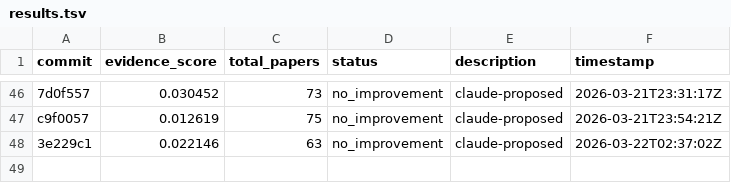
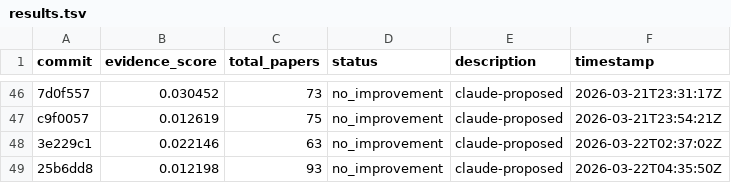
Before and after one commit to notebook-learnzy/learnzy-autoresearch, a TSV file: results.tsv, drawn as a sheet; only a part is shown, gaps mark what is left out.

Commit message:
run 20260322T043621Z [ci]

```diff
--- a/results.tsv
+++ b/results.tsv
@@ -48 +48,2 @@ c9f0057	0.012619	75	no_improvement	claude-proposed	2026-03-21T23:54:21Z
 3e229c1	0.022146	63	no_improvement	claude-proposed	2026-03-22T02:37:02Z
+25b6dd8	0.012198	93	no_improvement	claude-proposed	2026-03-22T04:35:50Z
```
